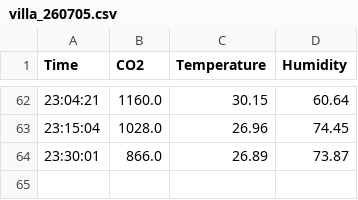
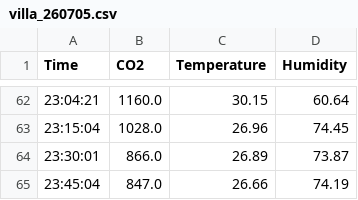
Before and after one commit to Adventures998/calendar, a CSV file: recordings/villa_260705.csv, drawn as a sheet; only a part is shown, gaps mark what is left out; the diff names each change by its address in the sheet, - before the commit and + after, or states it on an @@ line.

Commit message:
Add sensor reading

```diff
--- a/recordings/villa_260705.csv
+++ b/recordings/villa_260705.csv
+row 65: 23:45:04 | 847.0 | 26.66 | 74.19
```
